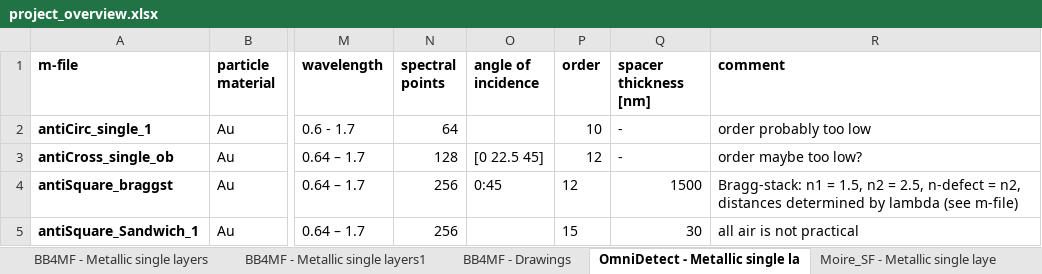
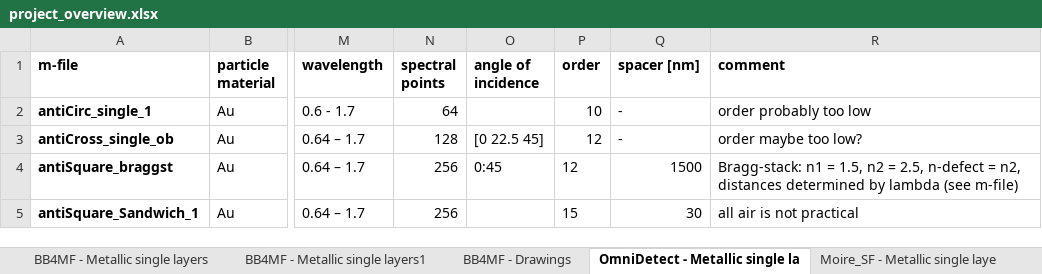
Before and after one commit to TimLucaTuran/sasa_db, an Excel workbook: project_overview.xlsx, sheet OmniDetect - Metallic single la, drawn as a sheet; only a part is shown, gaps mark what is left out; values as stored, in another font and other column widths than the file's, no borders; the diff names each change by its address in the sheet, - before the commit and + after, or states it on an @@ line.

```diff
--- a/project_overview.xlsx (sheet OmniDetect - Metallic single la)
+++ b/project_overview.xlsx (sheet OmniDetect - Metallic single la)
-Q1: spacer thickness [nm]
+Q1: spacer [nm]
```
Also changed, not shown: charts or pictures, 2 other files.
